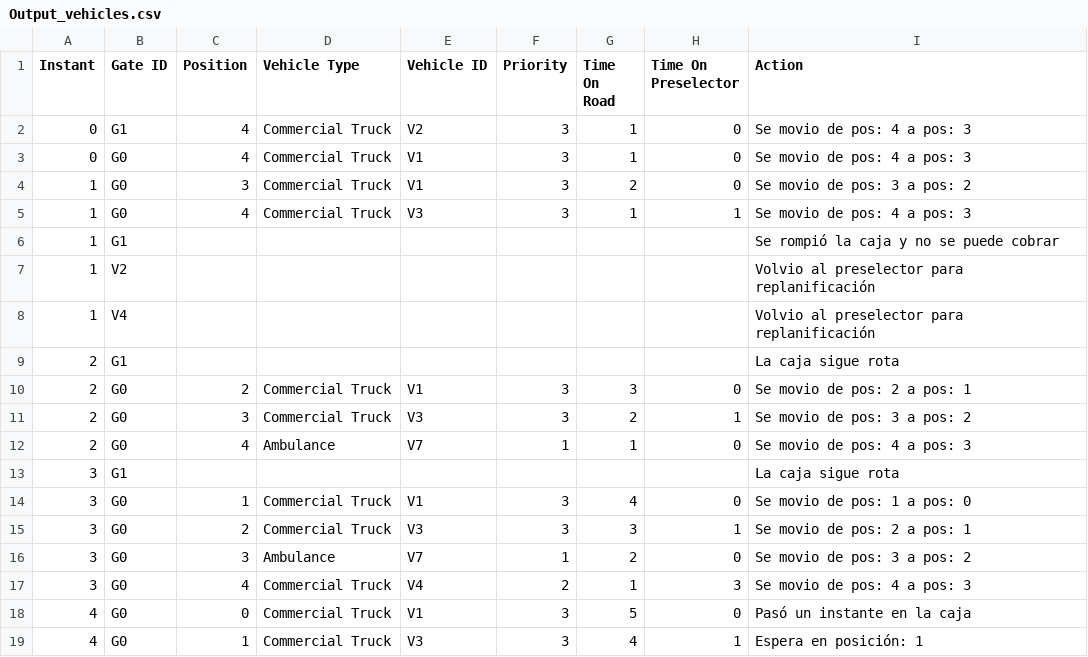
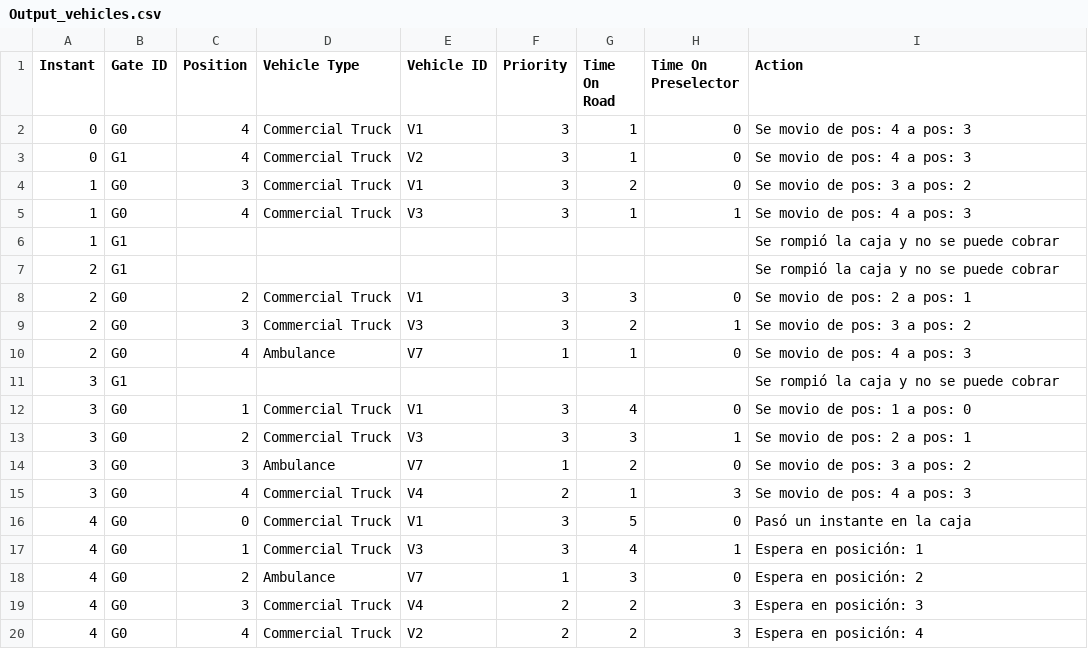
Before and after one commit to Nachlord996/ObligatorioSO_2020, a CSV file: out/production/SO2020_Obligatorio/data/output/Output_vehicles.csv, drawn as a sheet; only a part is shown; the shorter side is filled out with more unchanged rows; the diff covers the shown part only.

```diff
--- a/out/production/SO2020_Obligatorio/data/output/Output_vehicles.csv
+++ b/out/production/SO2020_Obligatorio/data/output/Output_vehicles.csv
@@ -1,4 +1,4 @@
 Instant, Gate ID, Position, Vehicle Type, Vehicle ID, Priority, Time On Road,Time On Preselector, Action
+0,G0,4,Commercial Truck,V1,3,1,0,Se movio de pos: 4 a pos: 3
 0,G1,4,Commercial Truck,V2,3,1,0,Se movio de pos: 4 a pos: 3
-0,G0,4,Commercial Truck,V1,3,1,0,Se movio de pos: 4 a pos: 3
 1,G0,3,Commercial Truck,V1,3,2,0,Se movio de pos: 3 a pos: 2
@@ -6,5 +6,3 @@ Instant, Gate ID, Position, Vehicle Type, Vehicle ID, Priority, Time On Road,Tim
 1,G1,,,,,,,Se rompió la caja y no se puede cobrar
-1,V2,,,,,,,Volvio al preselector para replanificación
-1,V4,,,,,,,Volvio al preselector para replanificación
-2,G1,,,,,,,La caja sigue rota
+2,G1,,,,,,,Se rompió la caja y no se puede cobrar
 2,G0,2,Commercial Truck,V1,3,3,0,Se movio de pos: 2 a pos: 1
@@ -12,3 +10,3 @@ Instant, Gate ID, Position, Vehicle Type, Vehicle ID, Priority, Time On Road,Tim
 2,G0,4,Ambulance,V7,1,1,0,Se movio de pos: 4 a pos: 3
-3,G1,,,,,,,La caja sigue rota
+3,G1,,,,,,,Se rompió la caja y no se puede cobrar
 3,G0,1,Commercial Truck,V1,3,4,0,Se movio de pos: 1 a pos: 0
```
Also changed, not shown: 12 moved rows elsewhere in this file, src/data/output/Output_vehicles.csv, 3 other files.
